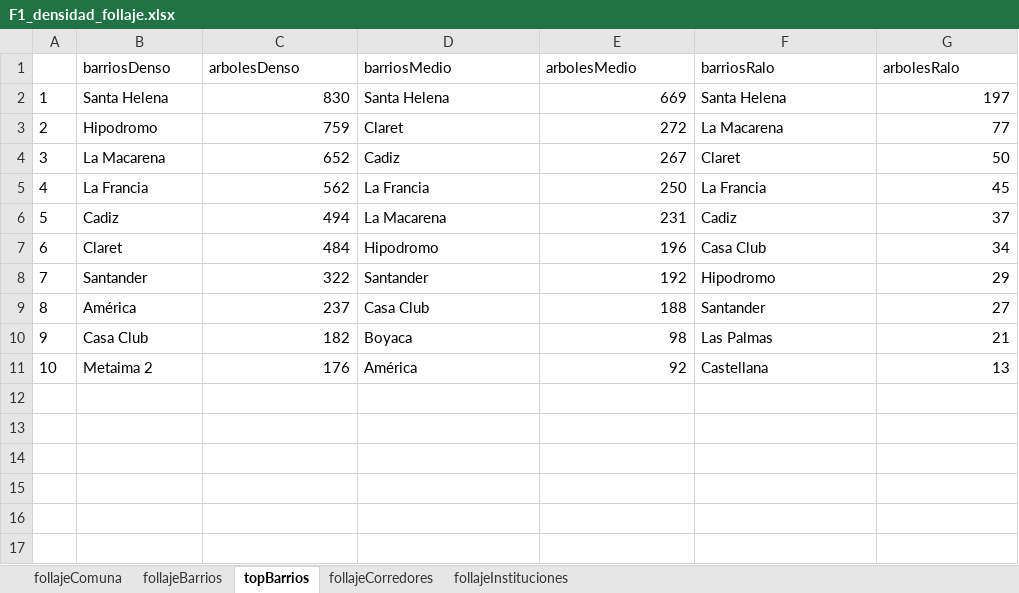
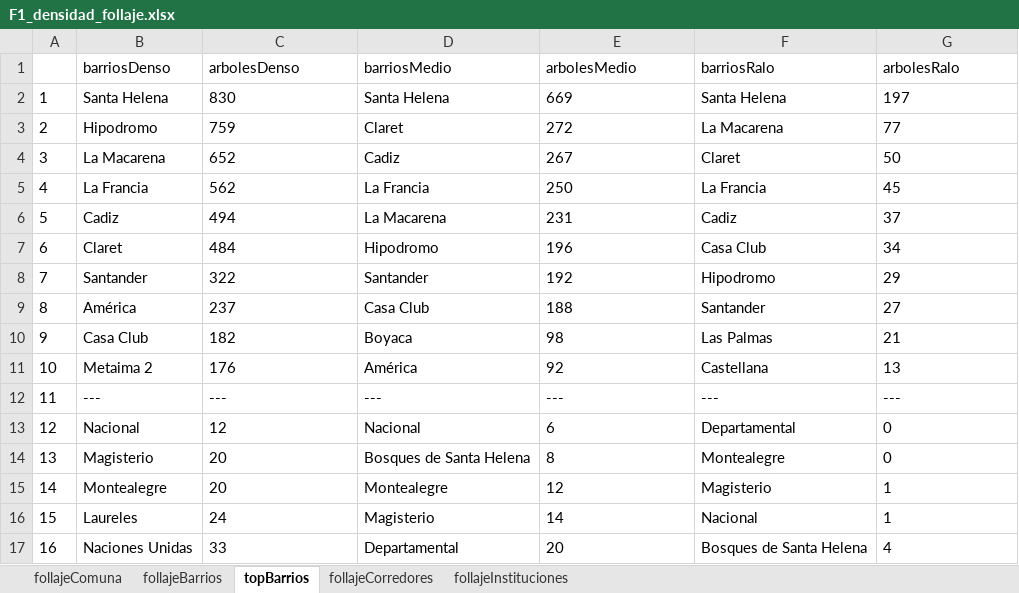
Before and after one commit to dresrok/GInfo, an Excel workbook: F1_densidad_follaje.xlsx, sheet topBarrios, drawn as a sheet; values as stored, in another font and other column widths than the file's, no borders; the diff names each change by its address in the sheet, - before the commit and + after, or states it on an @@ line.

Commit message:
Top -5 Barrios

```diff
--- a/F1_densidad_follaje.xlsx (sheet topBarrios)
+++ b/F1_densidad_follaje.xlsx (sheet topBarrios)
-C2:C11 alignment: right
+C2:C11 alignment: left
-E2:E11 alignment: right
+E2:E11 alignment: left
-G2:G11 alignment: right
+G2:G11 alignment: left
+row 12: 11 | --- | --- | --- | --- | --- | ---
+row 13: 12 | Nacional | 12 | Nacional | 6 | Departamental | 0
+row 14: 13 | Magisterio | 20 | Bosques de Santa Helena | 8 | Montealegre | 0
+row 15: 14 | Montealegre | 20 | Montealegre | 12 | Magisterio | 1
+row 16: 15 | Laureles | 24 | Magisterio | 14 | Nacional | 1
+row 17: 16 | Naciones Unidas | 33 | Departamental | 20 | Bosques de Santa Helena | 4
```
Also changed, not shown: F19_densidad_follaje.xlsx, 2 other files.
